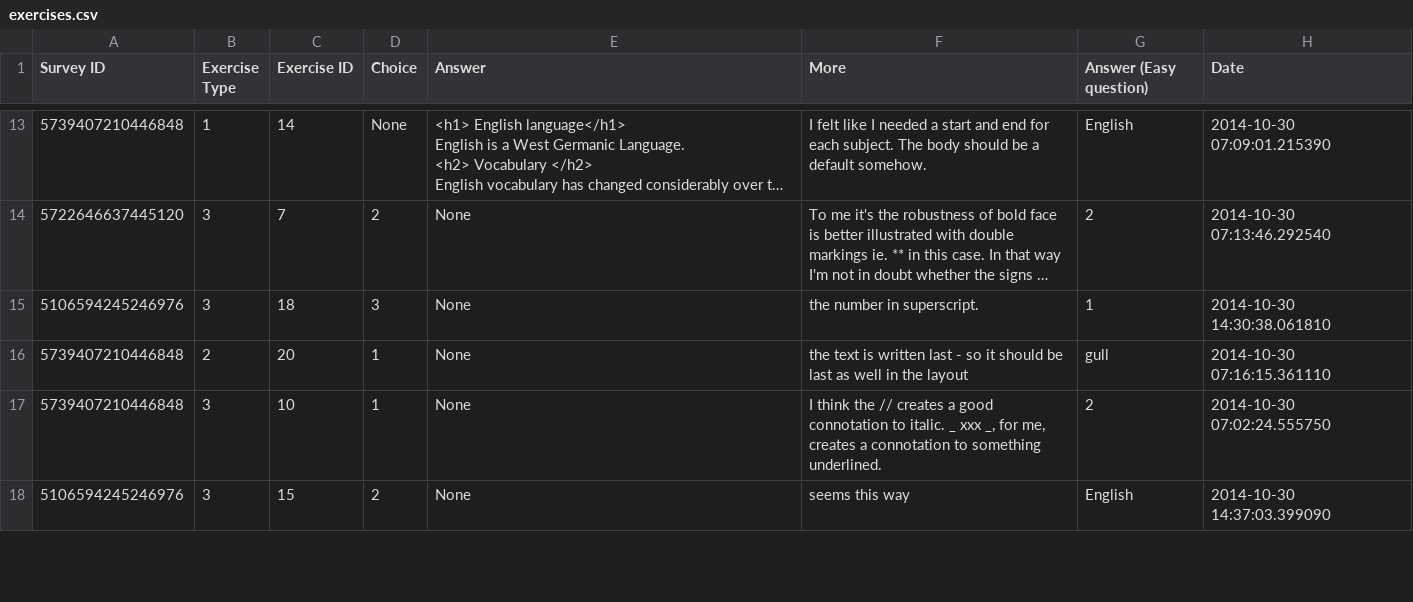
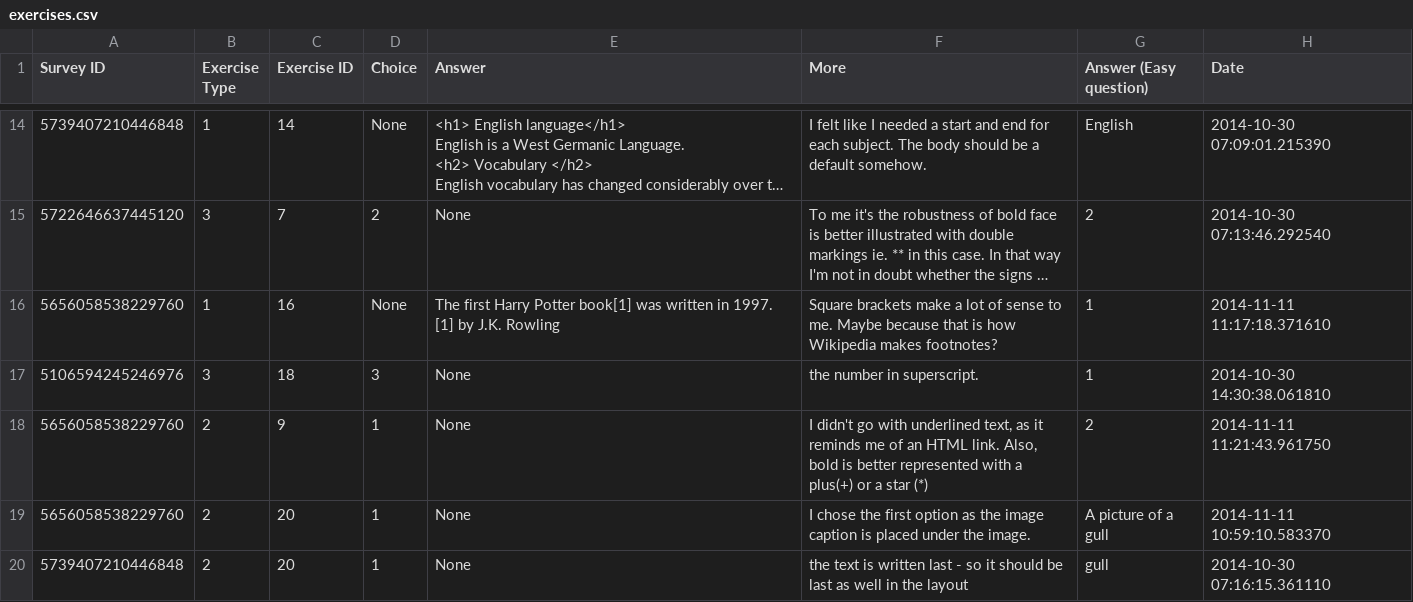
Before and after one commit to mikkeloscar/plastix-crowdsource, a CSV file: data/exercises.csv, drawn as a sheet; only a part is shown, gaps mark what is left out; the shorter side is filled out with more unchanged rows; long unchanged cells end in …; ↵ is a line break in a cell; the diff covers the shown part only; the diff names each change by its address in the sheet, - before the commit and + after, or states it on an @@ line.

Commit message:
added math exercises

```diff
--- a/data/exercises.csv
+++ b/data/exercises.csv
+row 16: 5656058538229760 | 1 | 16 | None | The first Harry Potter book[1] was written in 1997. ↵ [1] by J.K. Rowling | Square brackets make a lot of sense to me. Maybe because that is how Wikipedia makes footnotes? | 1 | 2014-11-11 11:17:18.371610
+row 18: 5656058538229760 | 2 | 9 | 1 | None | I didn't go with underlined text, as it reminds me of an HTML link. Also, bold is better represented with a plus(+) or a star (*) | 2 | 2014-11-11 11:21:43.961750
+row 19: 5656058538229760 | 2 | 20 | 1 | None | I chose the first option as the image caption is placed under the image. | A picture of a gull | 2014-11-11 10:59:10.583370
```
Also changed, not shown: 8 added rows elsewhere in this file, data/surveys.csv, exercises/exercises.csv, 11 other files.
